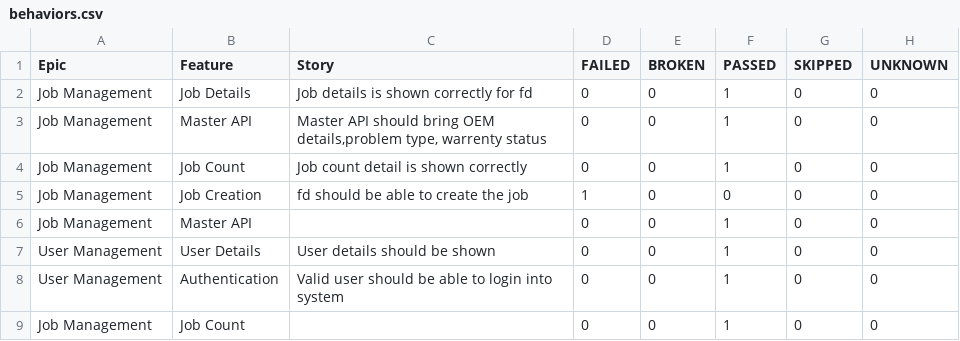
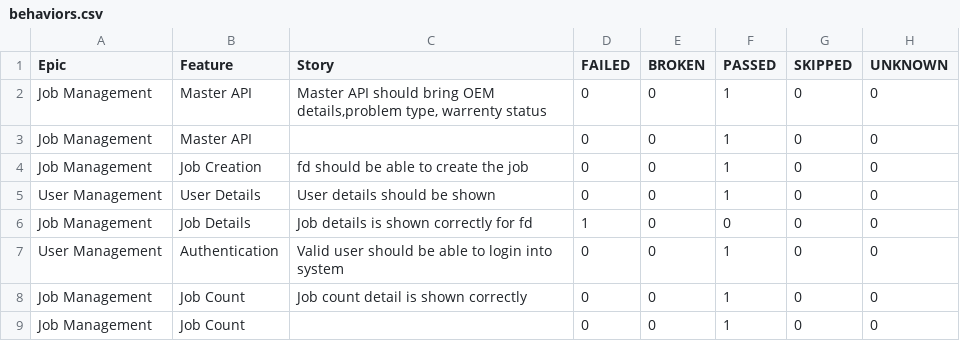
Before and after one commit to AbhijitNaik05/PhoenixTestAutomationFramework, a CSV file: data/behaviors.csv, drawn as a sheet.

```diff
--- a/data/behaviors.csv
+++ b/data/behaviors.csv
@@ -1,9 +1,9 @@
 "Epic","Feature","Story","FAILED","BROKEN","PASSED","SKIPPED","UNKNOWN"
-"Job Management","Job Details","Job details is shown correctly for fd","0","0","1","0","0"
 "Job Management","Master API","Master API should bring OEM details,problem type, warrenty status","0","0","1","0","0"
+"Job Management","Master API","","0","0","1","0","0"
+"Job Management","Job Creation","fd should be able to create the job","0","0","1","0","0"
+"User Management","User Details","User details should be shown","0","0","1","0","0"
+"Job Management","Job Details","Job details is shown correctly for fd","1","0","0","0","0"
+"User Management","Authentication","Valid user should be able to login into system","0","0","1","0","0"
 "Job Management","Job Count","Job count detail is shown correctly","0","0","1","0","0"
-"Job Management","Job Creation","fd should be able to create the job","1","0","0","0","0"
-"Job Management","Master API","","0","0","1","0","0"
-"User Management","User Details","User details should be shown","0","0","1","0","0"
-"User Management","Authentication","Valid user should be able to login into system","0","0","1","0","0"
 "Job Management","Job Count","","0","0","1","0","0"
```
Also changed, not shown: data/suites.csv, 52 other files.
